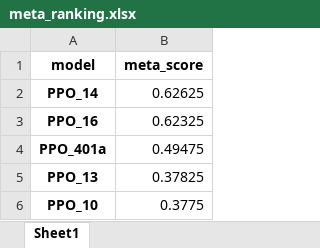
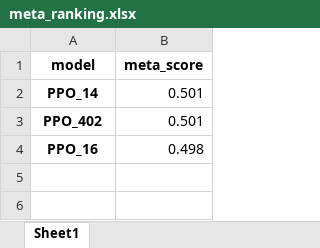
Before and after one commit to lovroselic/Connect4, an Excel workbook: Code/Jupiter/Connect4/Logs/PPO_matrix/meta_ranking.xlsx, sheet Sheet1, drawn as a sheet; values as stored, in another font and other column widths than the file's, no borders; removed rows and columns are numbered as before the commit, all else as after; the diff names each change by its address in the sheet, - before the commit and + after, or states it on an @@ line.

```diff
--- a/Code/Jupiter/Connect4/Logs/PPO_matrix/meta_ranking.xlsx (sheet Sheet1)
+++ b/Code/Jupiter/Connect4/Logs/PPO_matrix/meta_ranking.xlsx (sheet Sheet1)
-B2 (meta_score): 0.62625
+B2 (meta_score): 0.501
+row 3: PPO_402 | 0.501
-B4 (meta_score): 0.62325
+B4 (meta_score): 0.498
-row 4: PPO_401a | 0.49475
-row 5: PPO_13 | 0.37825
-row 6: PPO_10 | 0.3775
```
Also changed, not shown: Code/Jupiter/Connect4/EVAL_PPO_results.xlsx, Code/Jupiter/Connect4/H2h.xlsx, 14 other files.
